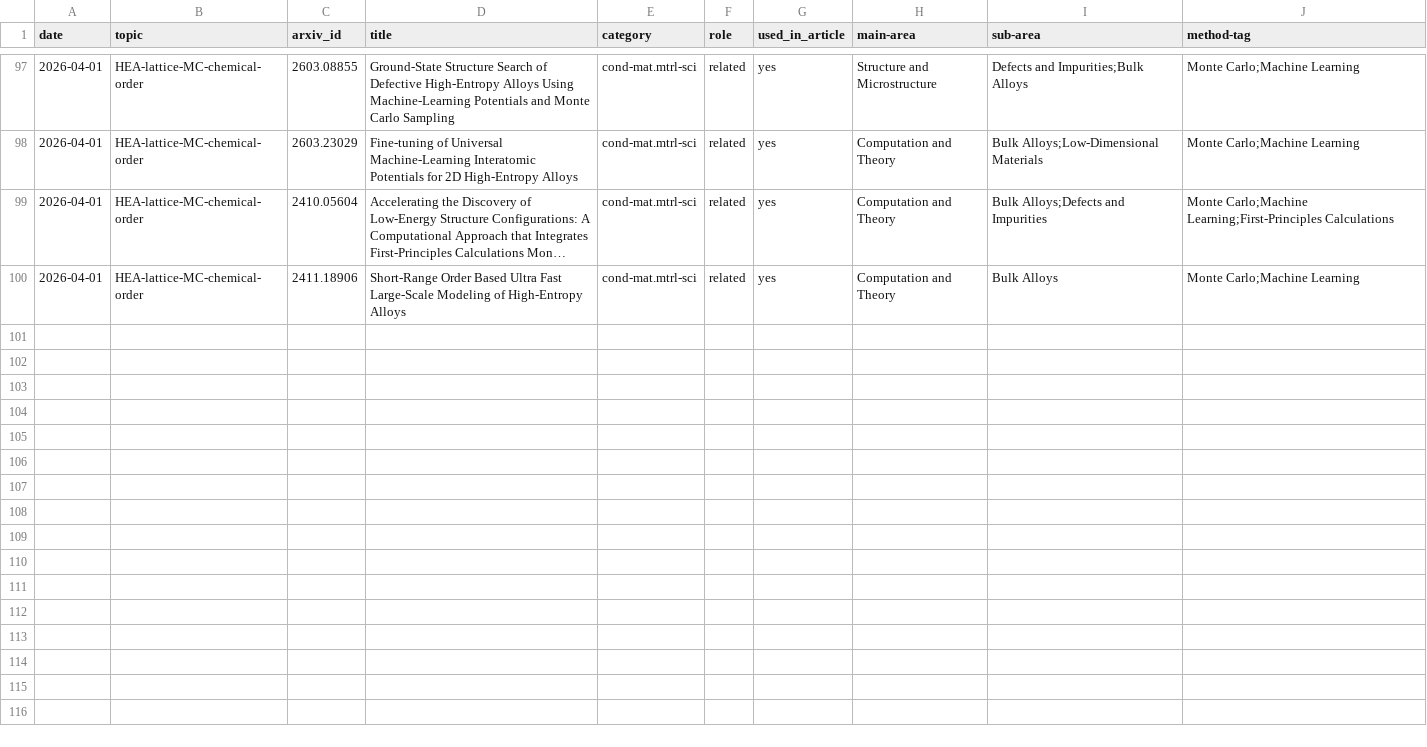
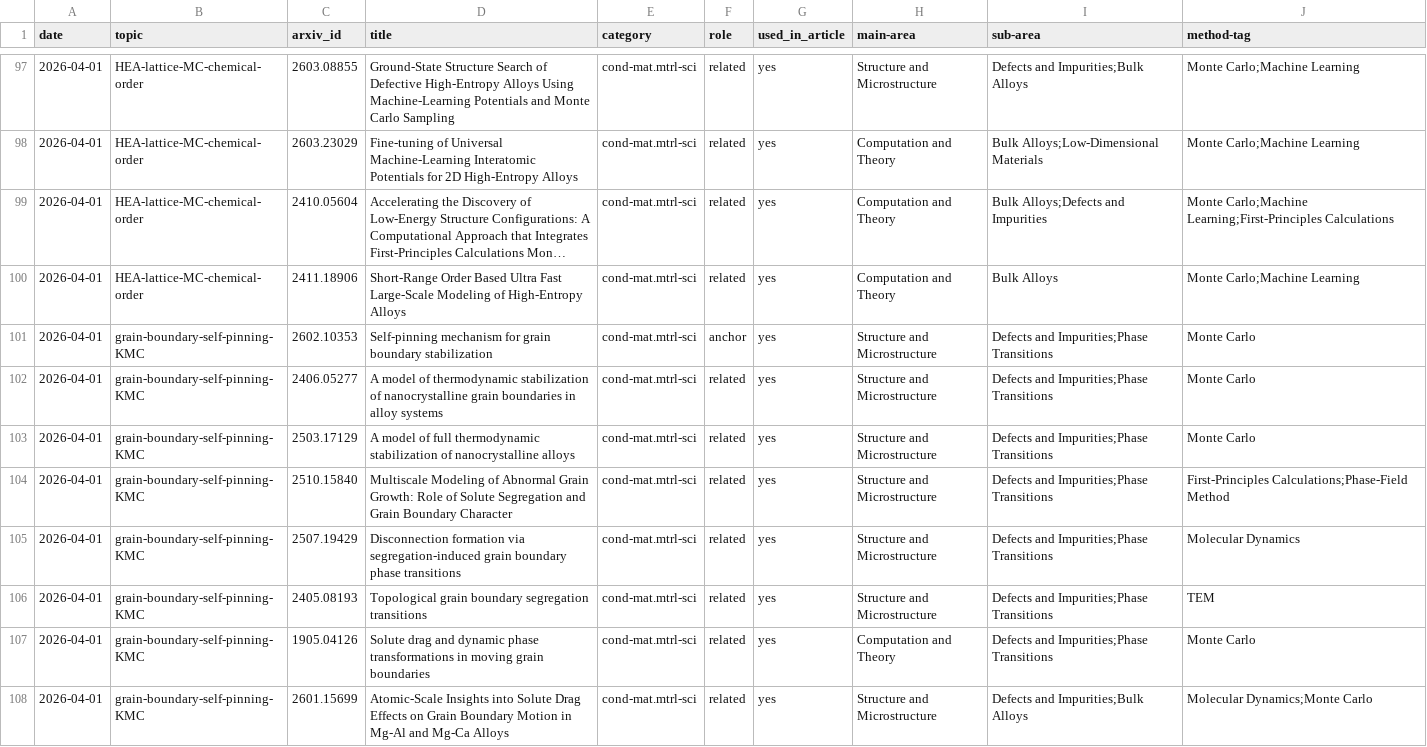
Before and after one commit to rd070672/arxiv-review, a CSV file: src/topic/reported_papers.csv, drawn as a sheet; only a part is shown, gaps mark what is left out; long unchanged cells end in ….

```diff
--- a/src/topic/reported_papers.csv
+++ b/src/topic/reported_papers.csv
@@ -100 +100,9 @@ date,topic,arxiv_id,title,category,role,used_in_article,main-area,sub-area,metho
 2026-04-01,HEA-lattice-MC-chemical-order,2411.18906,"Short-Range Order Based Ultra Fast Large-Scale Modeling of High-Entropy Alloys",cond-mat.mtrl-sci,related,yes,Computation and Theory,Bulk Alloys,Monte Carlo;Machine Learning
+2026-04-01,grain-boundary-self-pinning-KMC,2602.10353,"Self-pinning mechanism for grain boundary stabilization",cond-mat.mtrl-sci,anchor,yes,Structure and Microstructure,Defects and Impurities;Phase Transitions,Monte Carlo
+2026-04-01,grain-boundary-self-pinning-KMC,2406.05277,"A model of thermodynamic stabilization of nanocrystalline grain boundaries in alloy systems",cond-mat.mtrl-sci,related,yes,Structure and Microstructure,Defects and Impurities;Phase Transitions,Monte Carlo
+2026-04-01,grain-boundary-self-pinning-KMC,2503.17129,"A model of full thermodynamic stabilization of nanocrystalline alloys",cond-mat.mtrl-sci,related,yes,Structure and Microstructure,Defects and Impurities;Phase Transitions,Monte Carlo
+2026-04-01,grain-boundary-self-pinning-KMC,2510.15840,"Multiscale Modeling of Abnormal Grain Growth: Role of Solute Segregation and Grain Boundary Character",cond-mat.mtrl-sci,related,yes,Structure and Microstructure,Defects and Impurities;Phase Transitions,First-Principles Calculations;Phase-Field Method
+2026-04-01,grain-boundary-self-pinning-KMC,2507.19429,"Disconnection formation via segregation-induced grain boundary phase transitions",cond-mat.mtrl-sci,related,yes,Structure and Microstructure,Defects and Impurities;Phase Transitions,Molecular Dynamics
+2026-04-01,grain-boundary-self-pinning-KMC,2405.08193,"Topological grain boundary segregation transitions",cond-mat.mtrl-sci,related,yes,Structure and Microstructure,Defects and Impurities;Phase Transitions,TEM
+2026-04-01,grain-boundary-self-pinning-KMC,1905.04126,"Solute drag and dynamic phase transformations in moving grain boundaries",cond-mat.mtrl-sci,related,yes,Computation and Theory,Defects and Impurities;Phase Transitions,Monte Carlo
+2026-04-01,grain-boundary-self-pinning-KMC,2601.15699,"Atomic-Scale Insights into Solute Drag Effects on Grain Boundary Motion in Mg-Al and Mg-Ca Alloys",cond-mat.mtrl-sci,related,yes,Structure and Microstructure,Defects and Impurities;Bulk Alloys,Molecular Dynamics;Monte Carlo
```
Also changed, not shown: 28 other files.
